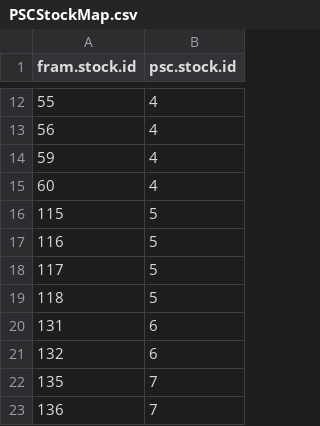
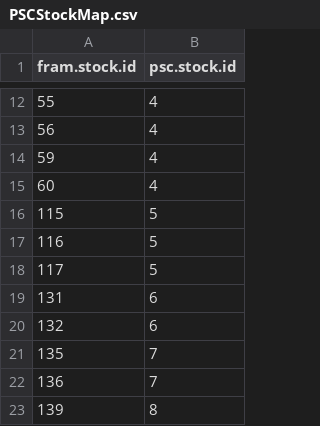
Before and after one commit to PSC-CoTC/AnnualReport, a CSV file: csv/PSCStockMap.csv, drawn as a sheet; only a part is shown, gaps mark what is left out; the shorter side is filled out with more unchanged rows; the diff names each change by its address in the sheet, - before the commit and + after, or states it on an @@ line.

Commit message:
Style fixes to tables

```diff
--- a/csv/PSCStockMap.csv
+++ b/csv/PSCStockMap.csv
-row 19: 118 | 5
```
Also changed, not shown: 11 other files.
